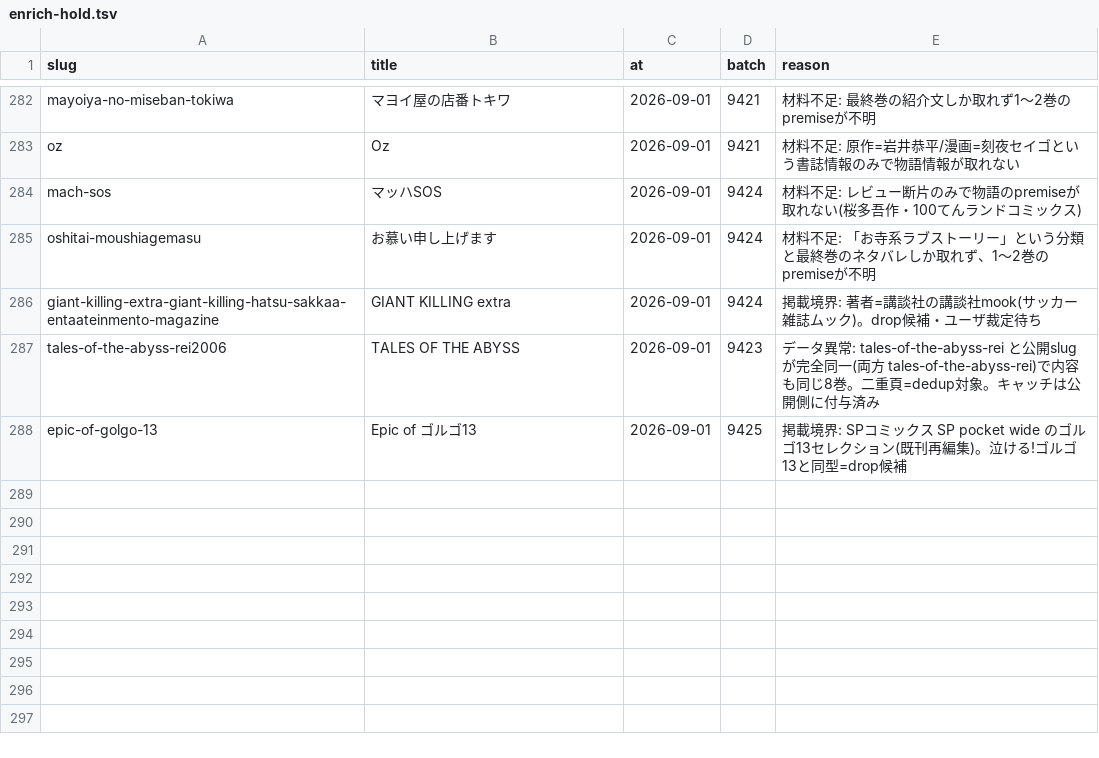
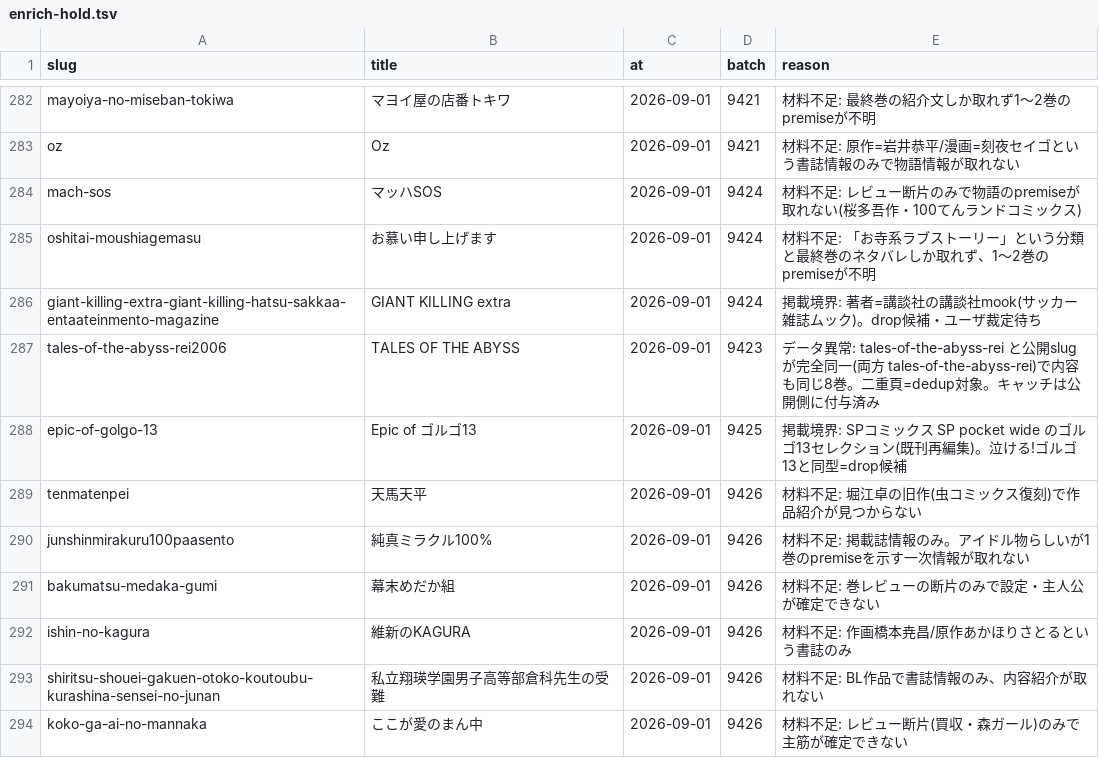
Before and after one commit to shuichi0725-cmyk/MANGAL, a TSV file: docs/production-diagnostics/enrich-hold.tsv, drawn as a sheet; only a part is shown, gaps mark what is left out; the diff names each change by its address in the sheet, - before the commit and + after, or states it on an @@ line.

```diff
--- a/docs/production-diagnostics/enrich-hold.tsv
+++ b/docs/production-diagnostics/enrich-hold.tsv
+row 289: tenmatenpei | 天馬天平 | 2026-09-01 | 9426 | 材料不足: 堀江卓の旧作(虫コミックス復刻)で作品紹介が見つからない
+row 290: junshinmirakuru100paasento | 純真ミラクル100% | 2026-09-01 | 9426 | 材料不足: 掲載誌情報のみ。アイドル物らしいが1巻のpremiseを示す一次情報が取れない
+row 291: bakumatsu-medaka-gumi | 幕末めだか組 | 2026-09-01 | 9426 | 材料不足: 巻レビューの断片のみで設定・主人公が確定できない
+row 292: ishin-no-kagura | 維新のKAGURA | 2026-09-01 | 9426 | 材料不足: 作画橋本尭昌/原作あかほりさとるという書誌のみ
+row 293: shiritsu-shouei-gakuen-otoko-koutoubu-kurashina-sensei-no-junan | 私立翔瑛学園男子高等部倉科先生の受難 | 2026-09-01 | 9426 | 材料不足: BL作品で書誌情報のみ、内容紹介が取れない
+row 294: koko-ga-ai-no-mannaka | ここが愛のまん中 | 2026-09-01 | 9426 | 材料不足: レビュー断片(買収・森ガール)のみで主筋が確定できない
```
Also changed, not shown: 1 other file.
